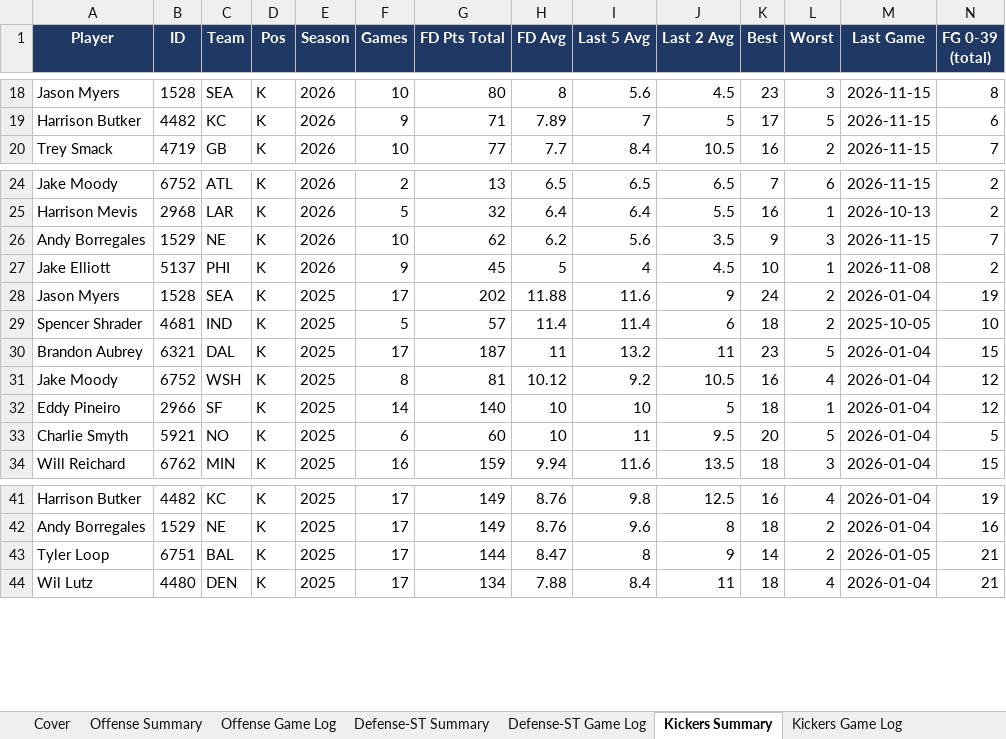
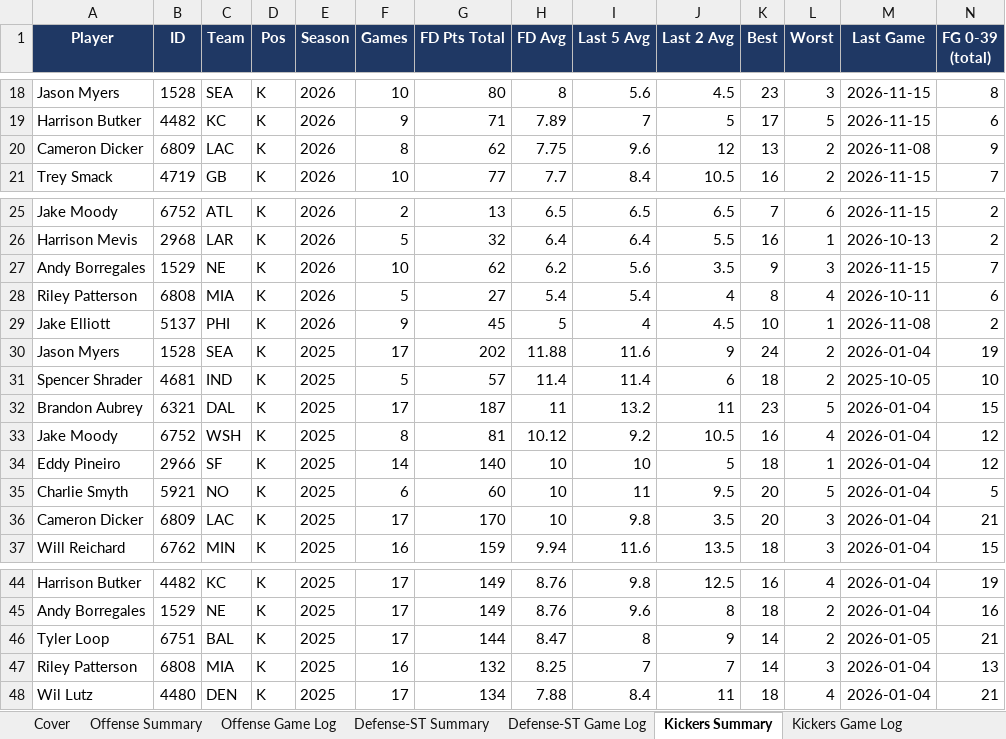
Before and after one commit to xtheredshirtx/fanduel-player-data, an Excel workbook: NFL/NFL_player_data_as_of_2026-11-16.xlsx, sheet Kickers Summary, drawn as a sheet; only a part is shown, gaps mark what is left out; values as stored, in another font and other column widths than the file's, no borders; rows hold the shown columns only; the diff names each change by its address in the sheet, - before the commit and + after, or states it on an @@ line.

```diff
--- a/NFL/NFL_player_data_as_of_2026-11-16.xlsx (sheet Kickers Summary)
+++ b/NFL/NFL_player_data_as_of_2026-11-16.xlsx (sheet Kickers Summary)
+row 20: Cameron Dicker | 6809 | LAC | K | 2026 | 8 | 62 | 7.75 | 9.6 | 12 | 13 | 2 | 2026-11-08 | 9
+row 28: Riley Patterson | 6808 | MIA | K | 2026 | 5 | 27 | 5.4 | 5.4 | 4 | 8 | 4 | 2026-10-11 | 6
+row 36: Cameron Dicker | 6809 | LAC | K | 2025 | 17 | 170 | 10 | 9.8 | 3.5 | 20 | 3 | 2026-01-04 | 21
+row 47: Riley Patterson | 6808 | MIA | K | 2025 | 16 | 132 | 8.25 | 7 | 7 | 14 | 3 | 2026-01-04 | 13
```
Also changed, not shown: sheet Kickers Game Log, sheet Cover, NASCAR/NASCAR_player_data_as_of_2026-11-16.xlsx, PGA/PGA_player_data_as_of_2026-11-16.xlsx, 10 other files.
